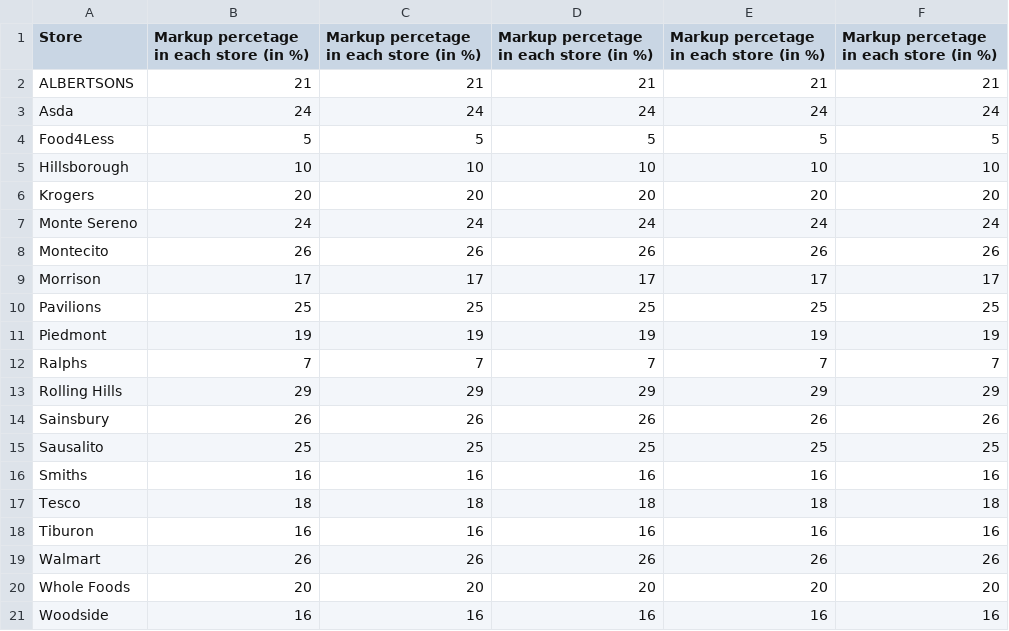
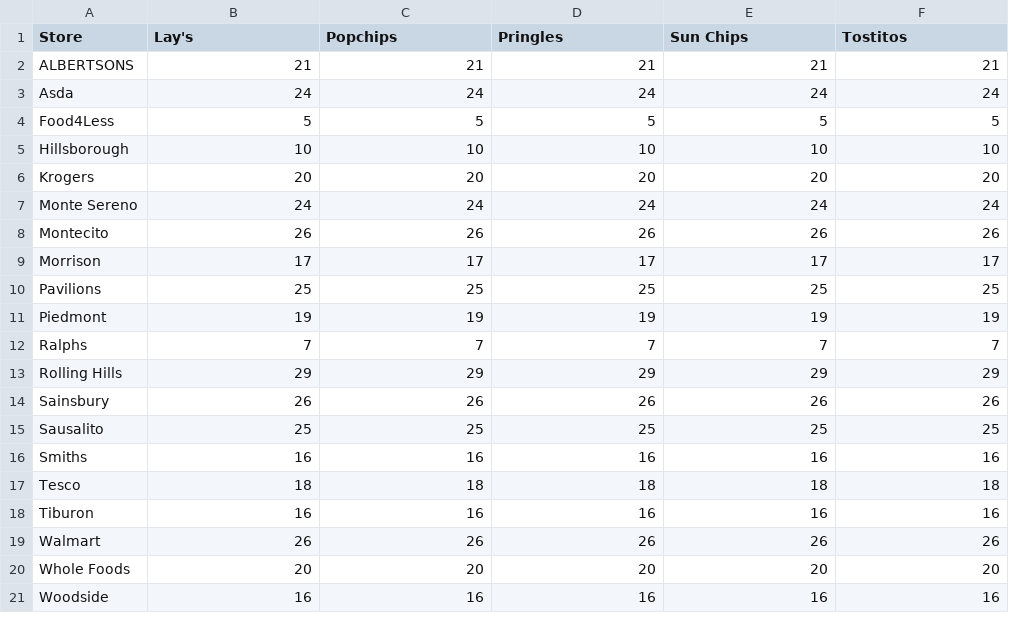
Before and after one commit to mwang109/quiz, a CSV file: Mark up.csv, drawn as a sheet.

Commit message:
Add files via upload

```diff
--- a/Mark up.csv
+++ b/Mark up.csv
@@ -1,2 +1,2 @@
-Store,Markup percetage in each store (in %),Markup percetage in each store (in %),Markup percetage in each store (in %),Markup percetage in each store (in %),Markup percetage in each store (in %)
+Store,Lay's,Popchips,Pringles,Sun Chips,Tostitos
 ALBERTSONS,21,21,21,21,21
```
